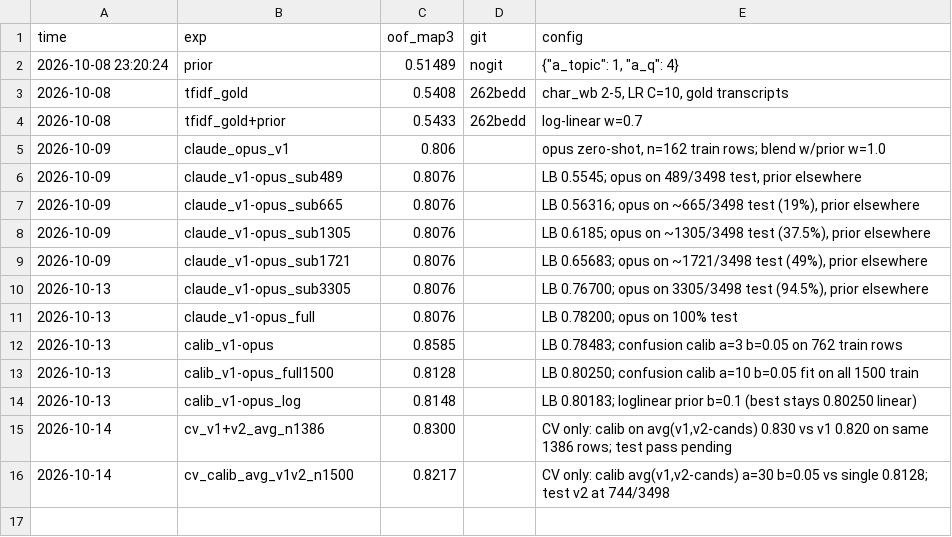
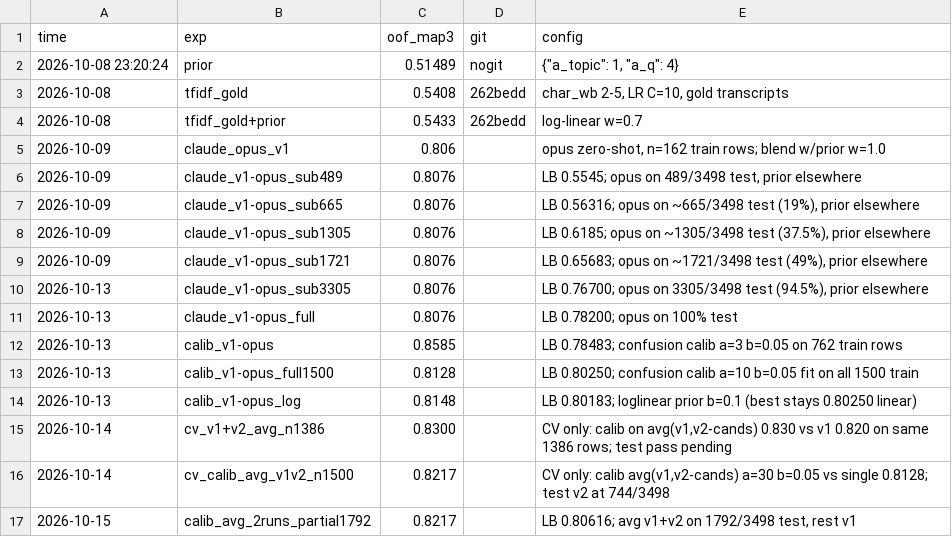
Before and after one commit to Shushant17711/misconception-k12, a CSV file: results.csv, drawn as a sheet; the diff names each change by its address in the sheet, - before the commit and + after, or states it on an @@ line.

Commit message:
Submit partial 2-run average: LB 0.80616

```diff
--- a/results.csv
+++ b/results.csv
+row 17: 2026-10-15 | calib_avg_2runs_partial1792 | 0.8217 |  | LB 0.80616; avg v1+v2 on 1792/3498 test, rest v1
```
Also changed, not shown: 1 other file.
